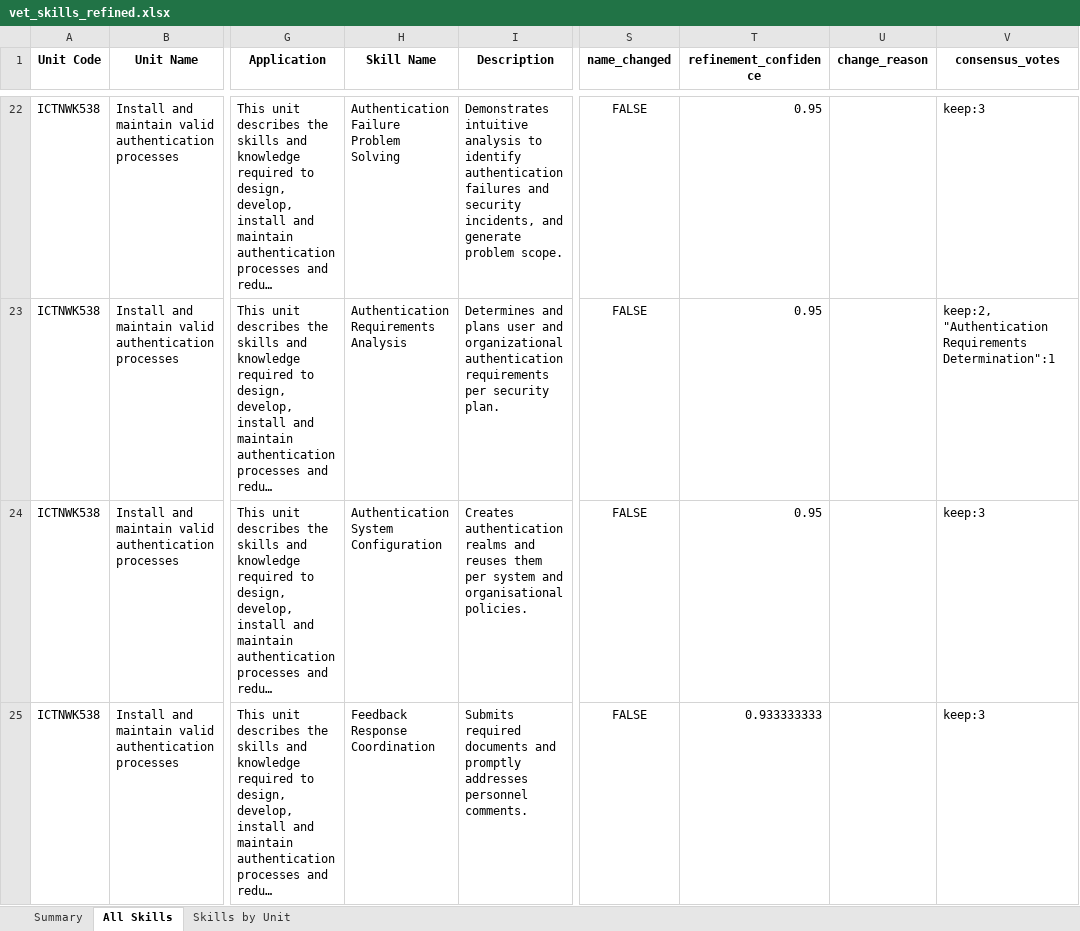
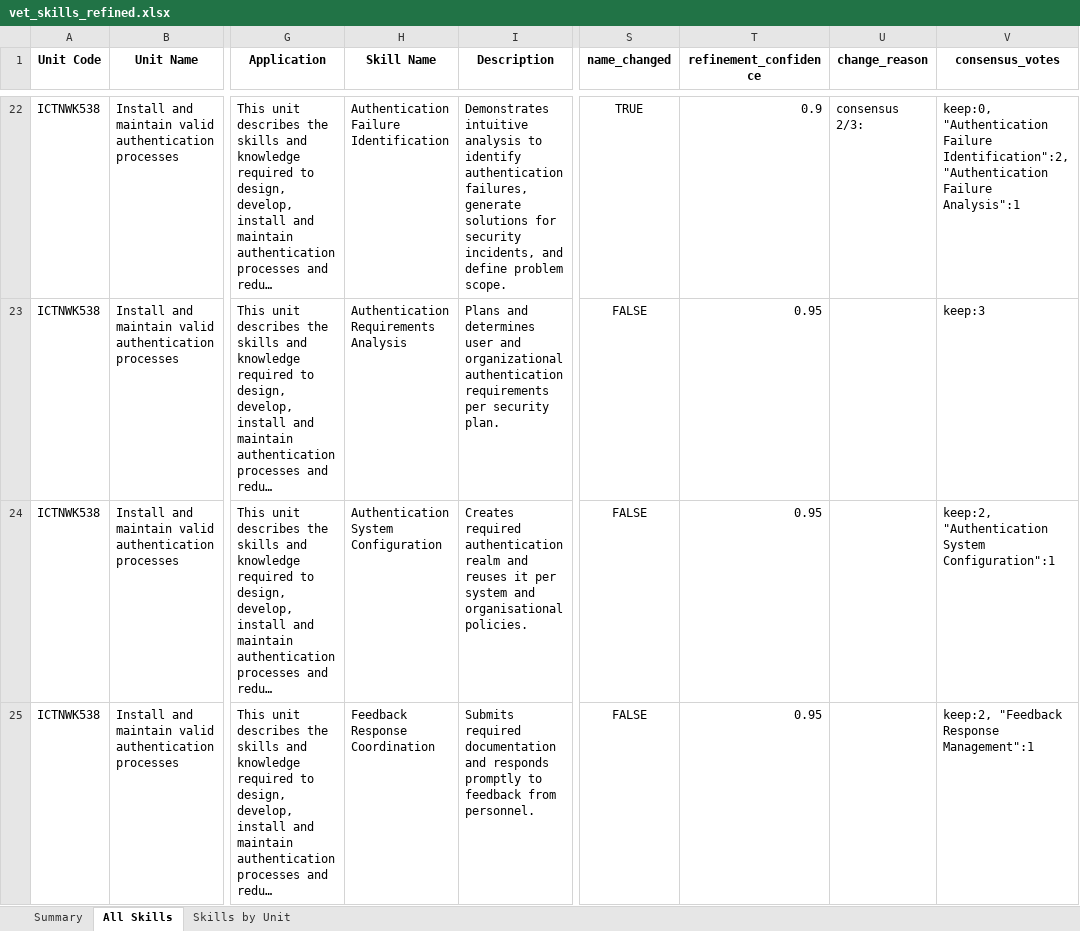
Before and after one commit to emohebi/TEMP, an Excel workbook: vet_skills_refined.xlsx, sheet All Skills, drawn as a sheet; only a part is shown, gaps mark what is left out; long unchanged cells end in …; values as stored, in another font and other column widths than the file's, no borders; the diff covers the shown part only; the diff names each change by its address in the sheet, - before the commit and + after, or states it on an @@ line.

```diff
--- a/vet_skills_refined.xlsx (sheet All Skills)
+++ b/vet_skills_refined.xlsx (sheet All Skills)
-H22 (Skill Name): Authentication Failure Problem Solving
+H22 (Skill Name): Authentication Failure Identification
-I22 (Description): …identify authentication failures and security incidents, and generate problem scope.
+I22 (Description): …identify authentication failures, generate solutions for security incidents, and define problem scope.
-S22 (name_changed): FALSE
+S22 (name_changed): TRUE
-T22 (refinement_confidence): 0.95
+T22 (refinement_confidence): 0.9
-U22 (change_reason): (empty)
+U22 (change_reason): consensus 2/3:
-V22 (consensus_votes): keep:3
+V22 (consensus_votes): keep:0, "Authentication Failure Identification":2, "Authentication Failure Analysis":1
-I23 (Description): Determines and plans user and…
+I23 (Description): Plans and determines user and…
-V23 (consensus_votes): keep:2, "Authentication Requirements Determination":1
+V23 (consensus_votes): keep:3
-I24 (Description): Creates authentication realms and reuses them per system…
+I24 (Description): Creates required authentication realm and reuses it per system…
-V24 (consensus_votes): keep:3
+V24 (consensus_votes): keep:2, "Authentication System Configuration":1
-I25 (Description): Submits required documents and promptly addresses personnel comments.
+I25 (Description): Submits required documentation and responds promptly to feedback from personnel.
-T25 (refinement_confidence): 0.933333333
+T25 (refinement_confidence): 0.95
-V25 (consensus_votes): keep:3
+V25 (consensus_votes): keep:2, "Feedback Response Management":1
```
Also changed, not shown: 1049 edited cells elsewhere in this sheet, 1 other file.
